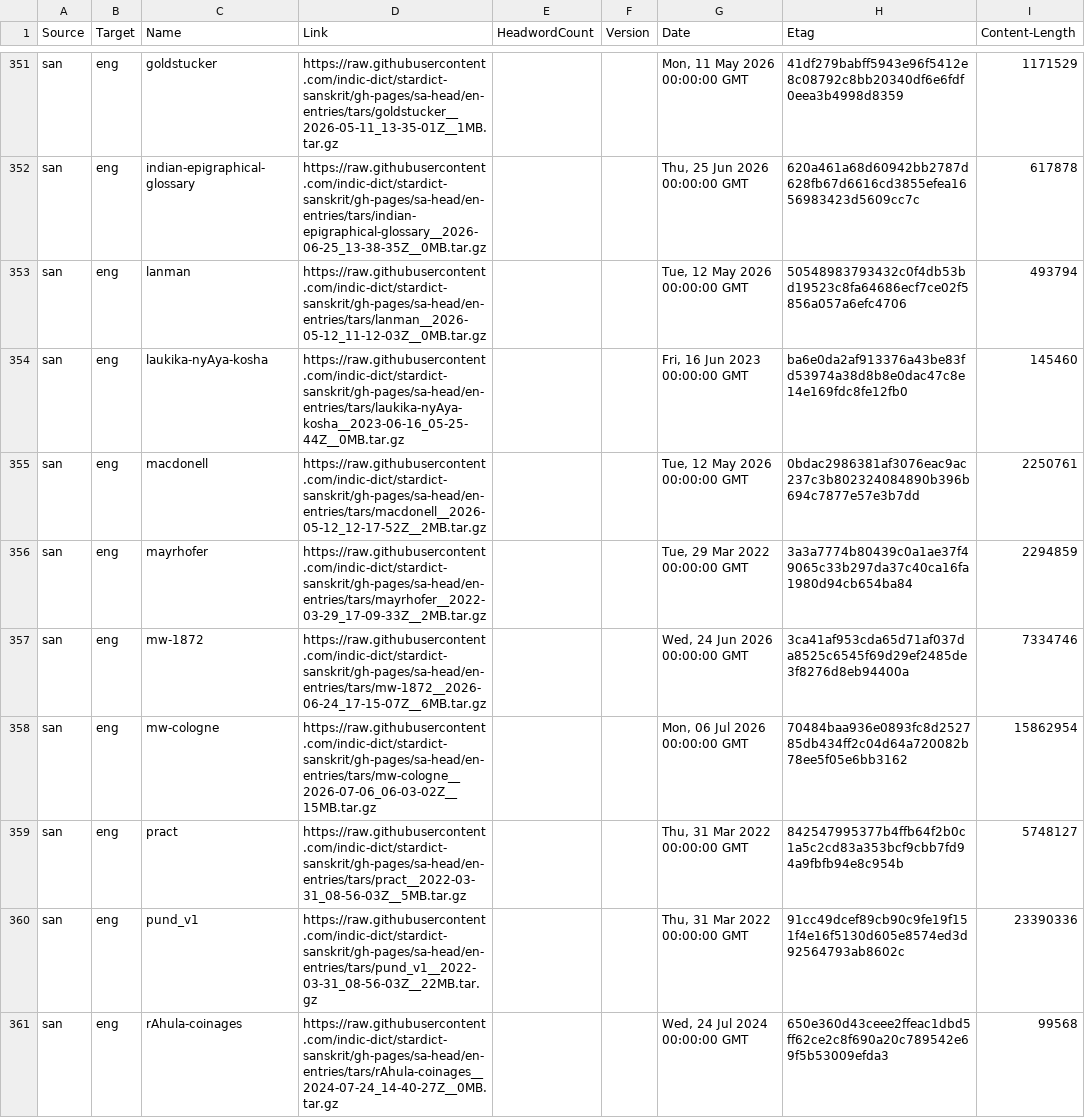
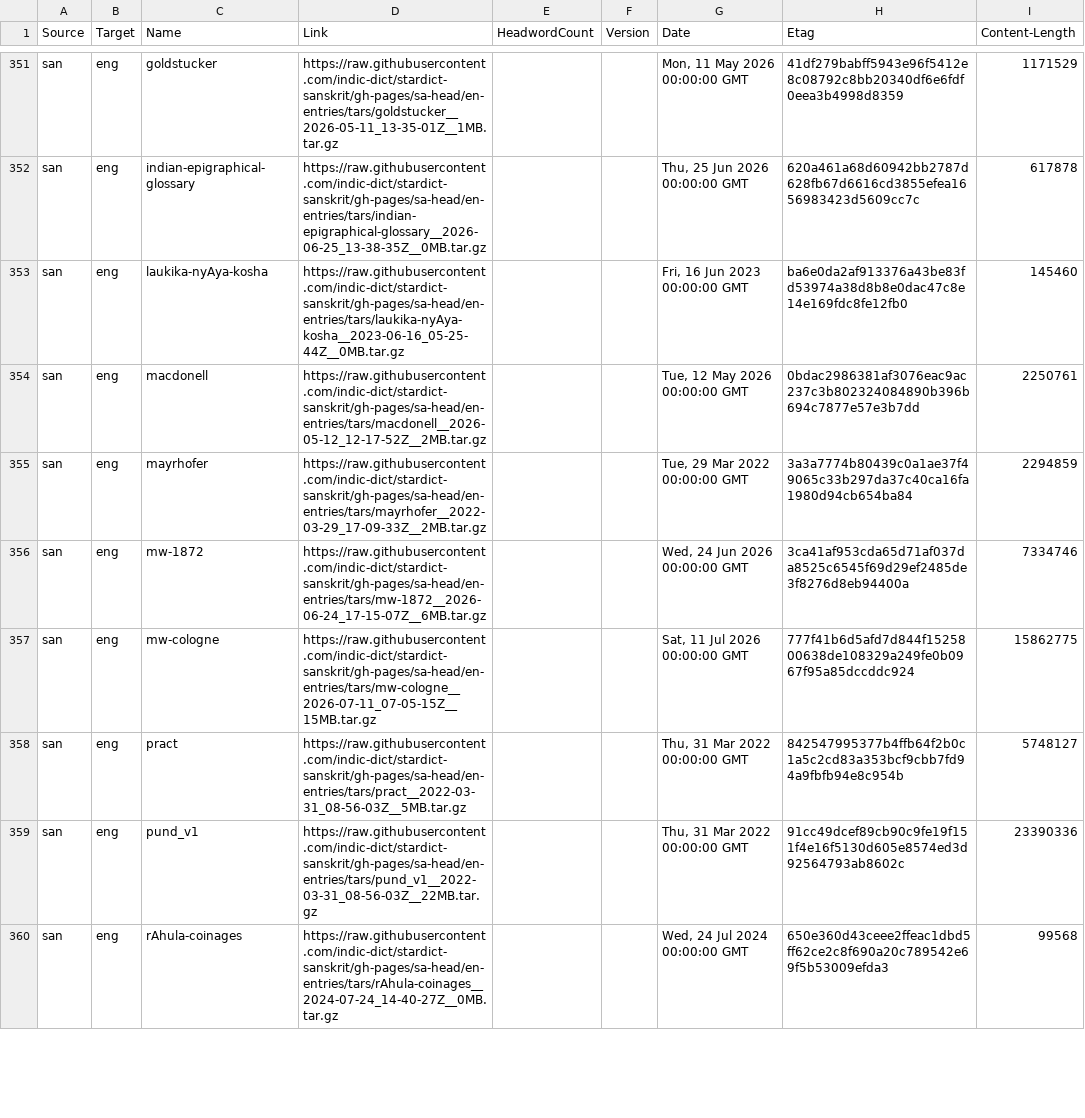
Before and after one commit to drdhaval2785/Stardict-lists, a TSV file: stardict_dictionaries.tsv, drawn as a sheet; only a part is shown, gaps mark what is left out; the diff covers the shown part only.

Commit message:
regen as of 2026-07-11

```diff
--- a/stardict_dictionaries.tsv
+++ b/stardict_dictionaries.tsv
@@ -352,3 +352,2 @@ san	eng	goldstucker	https://raw.githubusercontent.com/indic-dict/stardict-sanskr
 san	eng	indian-epigraphical-glossary	https://raw.githubusercontent.com/indic-dict/stardict-sanskrit/gh-pages/sa-head/en-entries/tars/indian-epigraphical-glossary__2026-06-25_13-38-35Z__0MB.tar.gz			Thu, 25 Jun 2026 00:00:00 GMT	620a461a68d60942bb2787d628fb67d6616cd3855efea1656983423d5609cc7c	617878
-san	eng	lanman	https://raw.githubusercontent.com/indic-dict/stardict-sanskrit/gh-pages/sa-head/en-entries/tars/lanman__2026-05-12_11-12-03Z__0MB.tar.gz			Tue, 12 May 2026 00:00:00 GMT	50548983793432c0f4db53bd19523c8fa64686ecf7ce02f5856a057a6efc4706	493794
 san	eng	laukika-nyAya-kosha	https://raw.githubusercontent.com/indic-dict/stardict-sanskrit/gh-pages/sa-head/en-entries/tars/laukika-nyAya-kosha__2023-06-16_05-25-44Z__0MB.tar.gz			Fri, 16 Jun 2023 00:00:00 GMT	ba6e0da2af913376a43be83fd53974a38d8b8e0dac47c8e14e169fdc8fe12fb0	145460
@@ -357,3 +356,3 @@ san	eng	mayrhofer	https://raw.githubusercontent.com/indic-dict/stardict-sanskrit
 san	eng	mw-1872	https://raw.githubusercontent.com/indic-dict/stardict-sanskrit/gh-pages/sa-head/en-entries/tars/mw-1872__2026-06-24_17-15-07Z__6MB.tar.gz			Wed, 24 Jun 2026 00:00:00 GMT	3ca41af953cda65d71af037da8525c6545f69d29ef2485de3f8276d8eb94400a	7334746
-san	eng	mw-cologne	https://raw.githubusercontent.com/indic-dict/stardict-sanskrit/gh-pages/sa-head/en-entries/tars/mw-cologne__2026-07-06_06-03-02Z__15MB.tar.gz			Mon, 06 Jul 2026 00:00:00 GMT	70484baa936e0893fc8d252785db434ff2c04d64a720082b78ee5f05e6bb3162	15862954
+san	eng	mw-cologne	https://raw.githubusercontent.com/indic-dict/stardict-sanskrit/gh-pages/sa-head/en-entries/tars/mw-cologne__2026-07-11_07-05-15Z__15MB.tar.gz			Sat, 11 Jul 2026 00:00:00 GMT	777f41b6d5afd7d844f1525800638de108329a249fe0b0967f95a85dccddc924	15862775
 san	eng	pract	https://raw.githubusercontent.com/indic-dict/stardict-sanskrit/gh-pages/sa-head/en-entries/tars/pract__2022-03-31_08-56-03Z__5MB.tar.gz			Thu, 31 Mar 2022 00:00:00 GMT	842547995377b4ffb64f2b0c1a5c2cd83a353bcf9cbb7fd94a9fbfb94e8c954b	5748127
```
Also changed, not shown: 28 edited cells elsewhere in this file.
